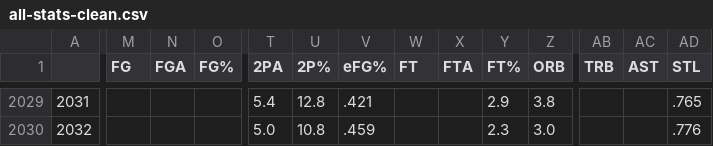
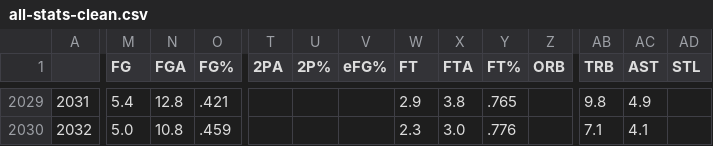
Before and after one commit to dradamski/capstone-one, a CSV file: all-stats-clean.csv, drawn as a sheet; only a part is shown, gaps mark what is left out; the diff covers the shown part only; the diff names each change by its address in the sheet, - before the commit and + after, or states it on an @@ line.

```diff
--- a/all-stats-clean.csv
+++ b/all-stats-clean.csv
-M2029 (FG): (empty)
+M2029 (FG): 5.4
-N2029 (FGA): (empty)
+N2029 (FGA): 12.8
-O2029 (FG%): (empty)
+O2029 (FG%): .421
-T2029 (2PA): 5.4
+T2029 (2PA): (empty)
-U2029 (2P%): 12.8
+U2029 (2P%): (empty)
-V2029 (eFG%): .421
+V2029 (eFG%): (empty)
-W2029 (FT): (empty)
+W2029 (FT): 2.9
-X2029 (FTA): (empty)
+X2029 (FTA): 3.8
-Y2029 (FT%): 2.9
+Y2029 (FT%): .765
-Z2029 (ORB): 3.8
+Z2029 (ORB): (empty)
-AB2029 (TRB): (empty)
+AB2029 (TRB): 9.8
-AC2029 (AST): (empty)
+AC2029 (AST): 4.9
-AD2029 (STL): .765
+AD2029 (STL): (empty)
-M2030 (FG): (empty)
+M2030 (FG): 5.0
-N2030 (FGA): (empty)
+N2030 (FGA): 10.8
-O2030 (FG%): (empty)
+O2030 (FG%): .459
-T2030 (2PA): 5.0
+T2030 (2PA): (empty)
-U2030 (2P%): 10.8
+U2030 (2P%): (empty)
-V2030 (eFG%): .459
+V2030 (eFG%): (empty)
-W2030 (FT): (empty)
+W2030 (FT): 2.3
-X2030 (FTA): (empty)
+X2030 (FTA): 3.0
-Y2030 (FT%): 2.3
+Y2030 (FT%): .776
-Z2030 (ORB): 3.0
+Z2030 (ORB): (empty)
-AB2030 (TRB): (empty)
+AB2030 (TRB): 7.1
-AC2030 (AST): (empty)
+AC2030 (AST): 4.1
-AD2030 (STL): .776
+AD2030 (STL): (empty)
```
Also changed, not shown: 160 edited cells elsewhere in this file.
